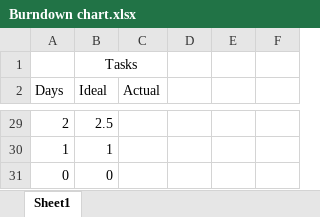
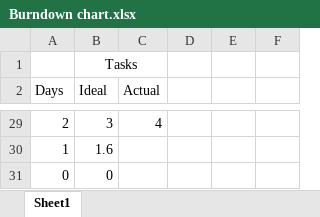
Before and after one commit to gcaba3/IFB299-Group23, an Excel workbook: Burndown chart.xlsx, sheet Sheet1, drawn as a sheet; only a part is shown, gaps mark what is left out; values as stored, in another font and other column widths than the file's, no borders; charts and pictures not drawn; the diff covers the shown part only; the diff names each change by its address in the sheet, - before the commit and + after, or states it on an @@ line.

```diff
--- a/Burndown chart.xlsx (sheet Sheet1)
+++ b/Burndown chart.xlsx (sheet Sheet1)
-B29 (Ideal): 2.5
+B29 (Ideal): 3
-C29 (Actual): (empty)
+C29 (Actual): 4
-B30 (Ideal): 1
+B30 (Ideal): 1.6
```
Also changed, not shown: 48 edited cells elsewhere in this sheet, charts or pictures, Task Assignment Sheet.xlsx.
